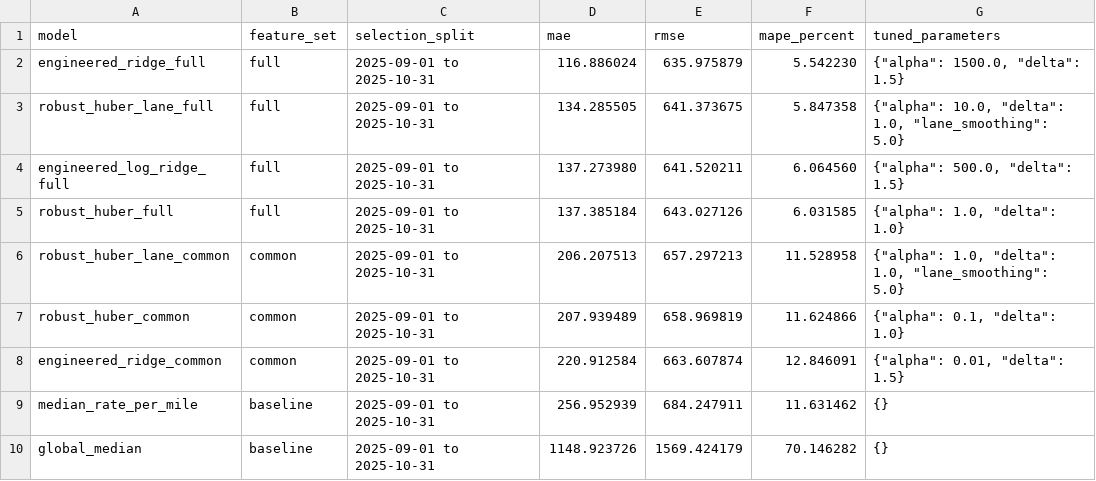
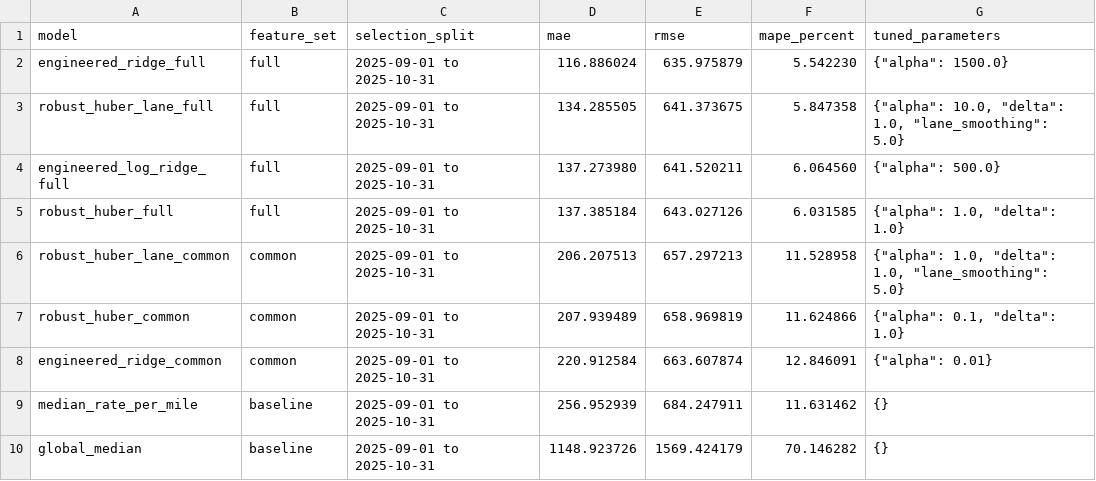
Before and after one commit to ROHITH-KRISHNA-UDAYANA/freight_rate, a CSV file: output/model_comparison.csv, drawn as a sheet.

```diff
--- a/output/model_comparison.csv
+++ b/output/model_comparison.csv
@@ -1,5 +1,5 @@
 model,feature_set,selection_split,mae,rmse,mape_percent,tuned_parameters
-engineered_ridge_full,full,2025-09-01 to 2025-10-31,116.886024,635.975879,5.542230,"{""alpha"": 1500.0, ""delta"": 1.5}"
+engineered_ridge_full,full,2025-09-01 to 2025-10-31,116.886024,635.975879,5.542230,"{""alpha"": 1500.0}"
 robust_huber_lane_full,full,2025-09-01 to 2025-10-31,134.285505,641.373675,5.847358,"{""alpha"": 10.0, ""delta"": 1.0, ""lane_smoothing"": 5.0}"
-engineered_log_ridge_full,full,2025-09-01 to 2025-10-31,137.273980,641.520211,6.064560,"{""alpha"": 500.0, ""delta"": 1.5}"
+engineered_log_ridge_full,full,2025-09-01 to 2025-10-31,137.273980,641.520211,6.064560,"{""alpha"": 500.0}"
 robust_huber_full,full,2025-09-01 to 2025-10-31,137.385184,643.027126,6.031585,"{""alpha"": 1.0, ""delta"": 1.0}"
@@ -7,3 +7,3 @@ robust_huber_lane_common,common,2025-09-01 to 2025-10-31,206.207513,657.297213,1
 robust_huber_common,common,2025-09-01 to 2025-10-31,207.939489,658.969819,11.624866,"{""alpha"": 0.1, ""delta"": 1.0}"
-engineered_ridge_common,common,2025-09-01 to 2025-10-31,220.912584,663.607874,12.846091,"{""alpha"": 0.01, ""delta"": 1.5}"
+engineered_ridge_common,common,2025-09-01 to 2025-10-31,220.912584,663.607874,12.846091,"{""alpha"": 0.01}"
 median_rate_per_mile,baseline,2025-09-01 to 2025-10-31,256.952939,684.247911,11.631462,{}
```
Also changed, not shown: 9 other files.
